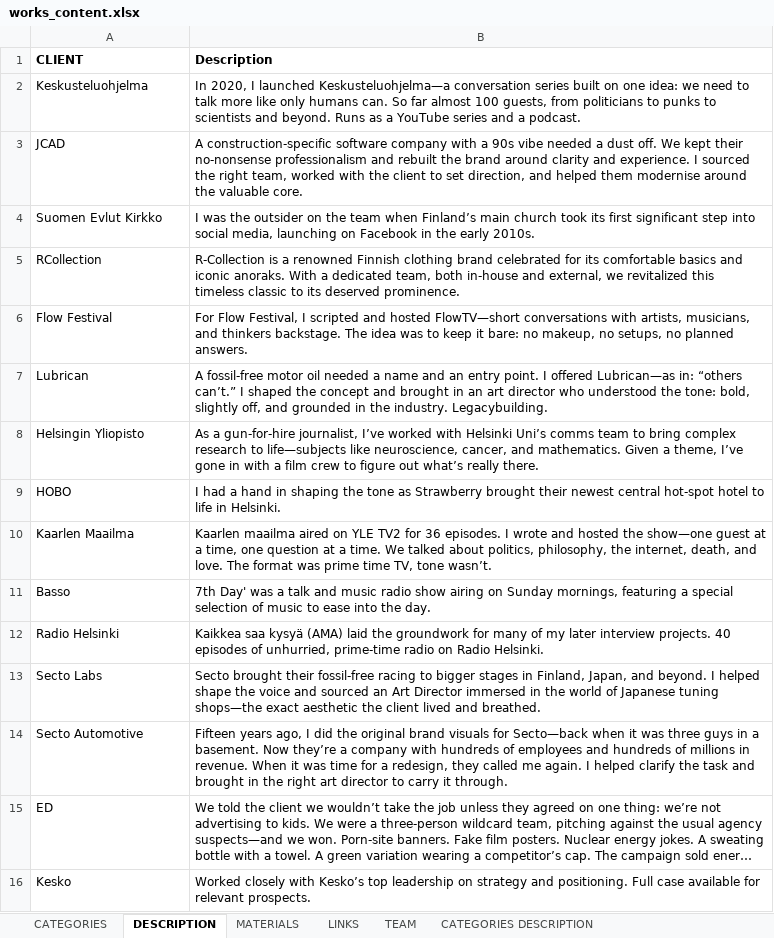
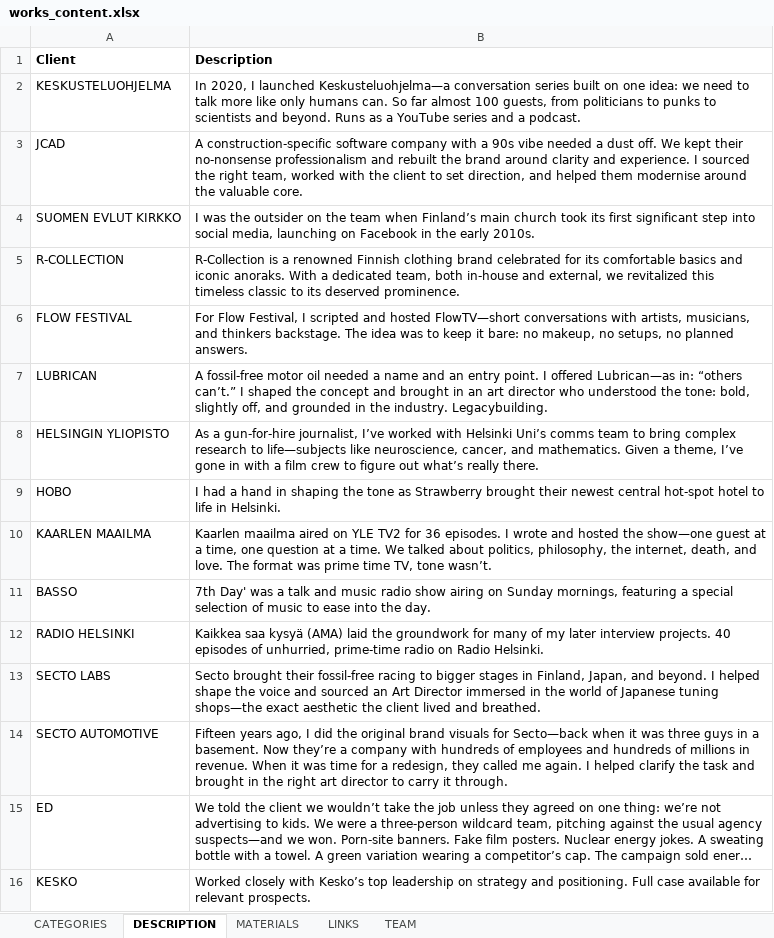
Before and after one commit to kaarlekaarle/kaarle-kumpp, an Excel workbook: content/works_content.xlsx, sheet DESCRIPTION, drawn as a sheet; long unchanged cells end in …; values as stored, in another font and other column widths than the file's, no borders; charts and pictures not drawn; the diff names each change by its address in the sheet, - before the commit and + after, or states it on an @@ line.

```diff
--- a/content/works_content.xlsx (sheet DESCRIPTION)
+++ b/content/works_content.xlsx (sheet DESCRIPTION)
-sheet tab: CATEGORIES DESCRIPTION
-A1: CLIENT
+A1: Client
-A2 (Client): Keskusteluohjelma
+A2 (Client): KESKUSTELUOHJELMA
-A4 (Client): Suomen Evlut Kirkko
+A4 (Client): SUOMEN EVLUT KIRKKO
-A5 (Client): RCollection
+A5 (Client): R-COLLECTION
-A6 (Client): Flow Festival
+A6 (Client): FLOW FESTIVAL
-A7 (Client): Lubrican
+A7 (Client): LUBRICAN
-A8 (Client): Helsingin Yliopisto
+A8 (Client): HELSINGIN YLIOPISTO
-A10 (Client): Kaarlen Maailma
+A10 (Client): KAARLEN MAAILMA
-A11 (Client): Basso
+A11 (Client): BASSO
-A12 (Client): Radio Helsinki
+A12 (Client): RADIO HELSINKI
-A13 (Client): Secto Labs
+A13 (Client): SECTO LABS
-A14 (Client): Secto Automotive
+A14 (Client): SECTO AUTOMOTIVE
-A16 (Client): Kesko
+A16 (Client): KESKO
```
Also changed, not shown: sheet MATERIALS, sheet TEAM, sheet LINKS, sheet CATEGORIES, charts or pictures, 27 other files.
